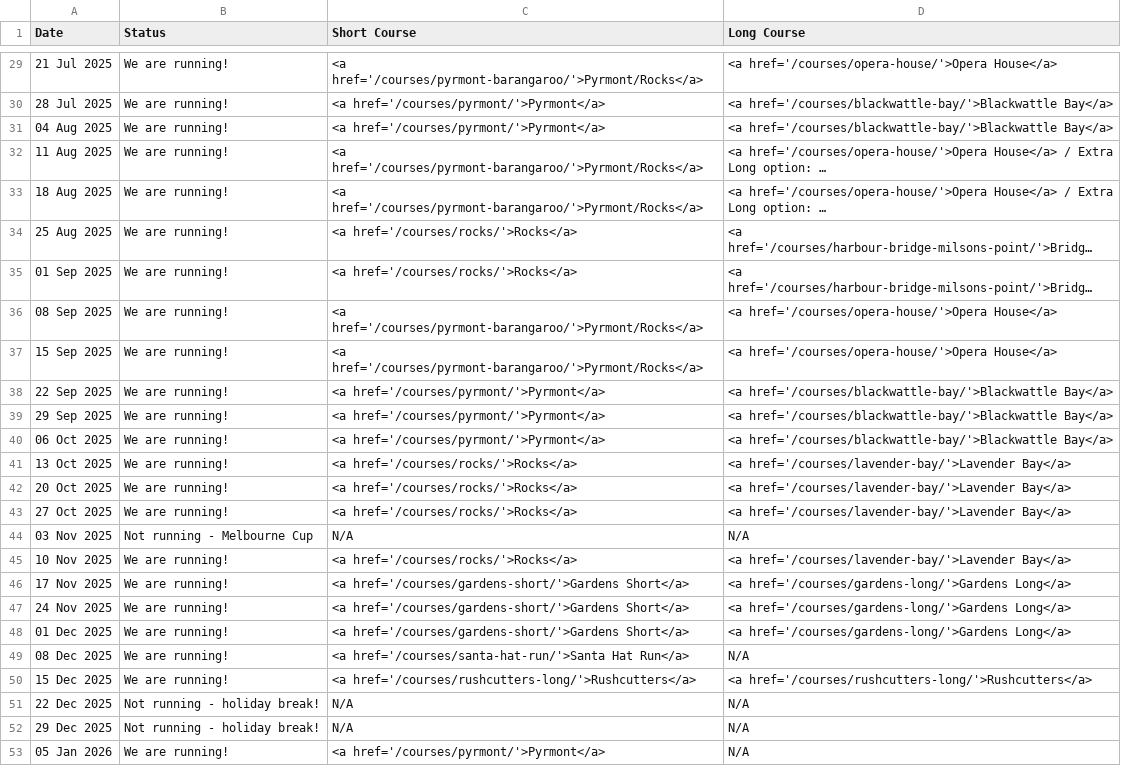
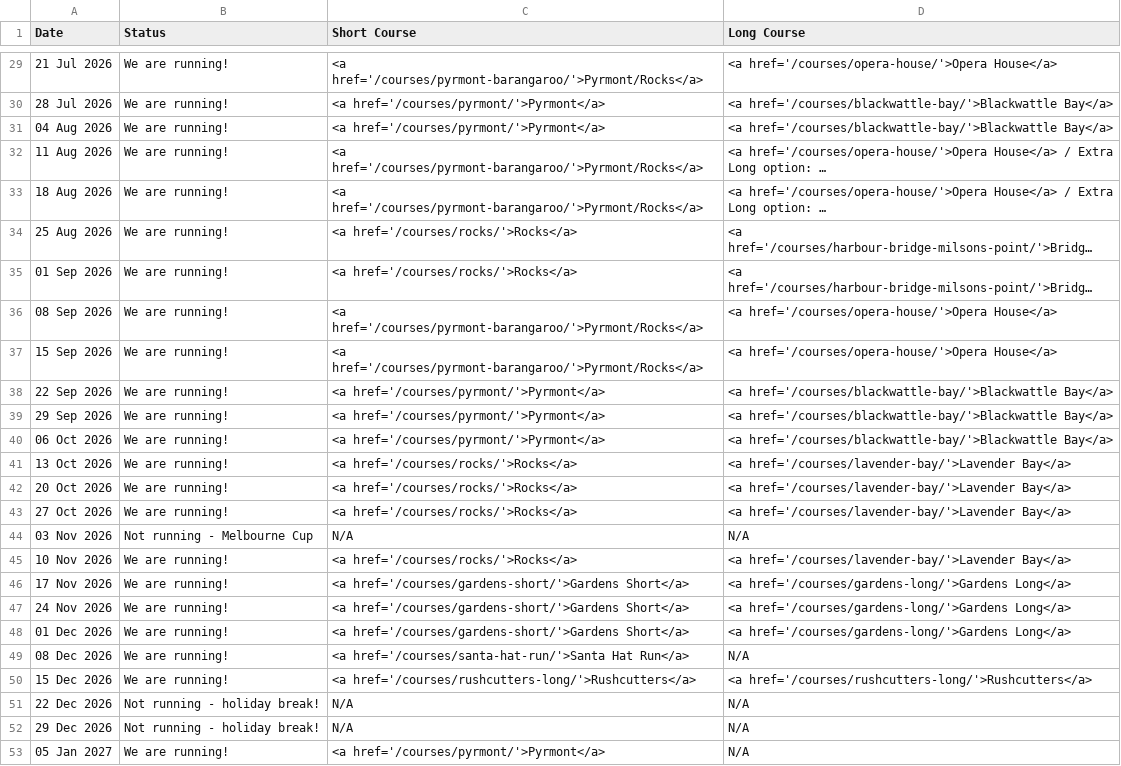
Before and after one commit to rwkura/rwkura.github.io, a CSV file: _data/dates.csv, drawn as a sheet; only a part is shown, gaps mark what is left out; long unchanged cells end in …; the diff covers the shown part only; the diff names each change by its address in the sheet, - before the commit and + after, or states it on an @@ line.

Commit message:
Add new course dates for 2026 and 2027
Added new course dates for 2026 and 2027, including details for short and long courses.

```diff
--- a/_data/dates.csv
+++ b/_data/dates.csv
-A29 (Date): 21 Jul 2025
+A29 (Date): 21 Jul 2026
-A30 (Date): 28 Jul 2025
+A30 (Date): 28 Jul 2026
-A31 (Date): 04 Aug 2025
+A31 (Date): 04 Aug 2026
-A32 (Date): 11 Aug 2025
+A32 (Date): 11 Aug 2026
-A33 (Date): 18 Aug 2025
+A33 (Date): 18 Aug 2026
-A34 (Date): 25 Aug 2025
+A34 (Date): 25 Aug 2026
-A35 (Date): 01 Sep 2025
+A35 (Date): 01 Sep 2026
-A36 (Date): 08 Sep 2025
+A36 (Date): 08 Sep 2026
-A37 (Date): 15 Sep 2025
+A37 (Date): 15 Sep 2026
-A38 (Date): 22 Sep 2025
+A38 (Date): 22 Sep 2026
-A39 (Date): 29 Sep 2025
+A39 (Date): 29 Sep 2026
-A40 (Date): 06 Oct 2025
+A40 (Date): 06 Oct 2026
-A41 (Date): 13 Oct 2025
+A41 (Date): 13 Oct 2026
-A42 (Date): 20 Oct 2025
+A42 (Date): 20 Oct 2026
-A43 (Date): 27 Oct 2025
+A43 (Date): 27 Oct 2026
-A44 (Date): 03 Nov 2025
+A44 (Date): 03 Nov 2026
-A45 (Date): 10 Nov 2025
+A45 (Date): 10 Nov 2026
-A46 (Date): 17 Nov 2025
+A46 (Date): 17 Nov 2026
-A47 (Date): 24 Nov 2025
+A47 (Date): 24 Nov 2026
-A48 (Date): 01 Dec 2025
+A48 (Date): 01 Dec 2026
-A49 (Date): 08 Dec 2025
+A49 (Date): 08 Dec 2026
-A50 (Date): 15 Dec 2025
+A50 (Date): 15 Dec 2026
-A51 (Date): 22 Dec 2025
+A51 (Date): 22 Dec 2026
-A52 (Date): 29 Dec 2025
+A52 (Date): 29 Dec 2026
-A53 (Date): 05 Jan 2026
+A53 (Date): 05 Jan 2027
```
Also changed, not shown: 27 edited cells elsewhere in this file.
